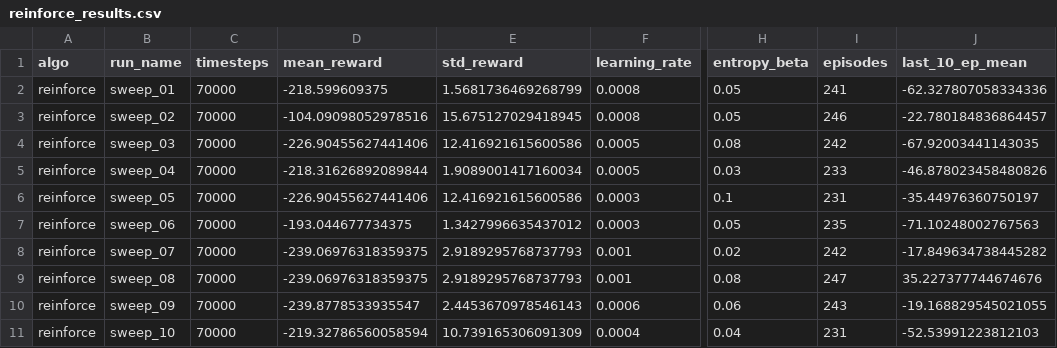
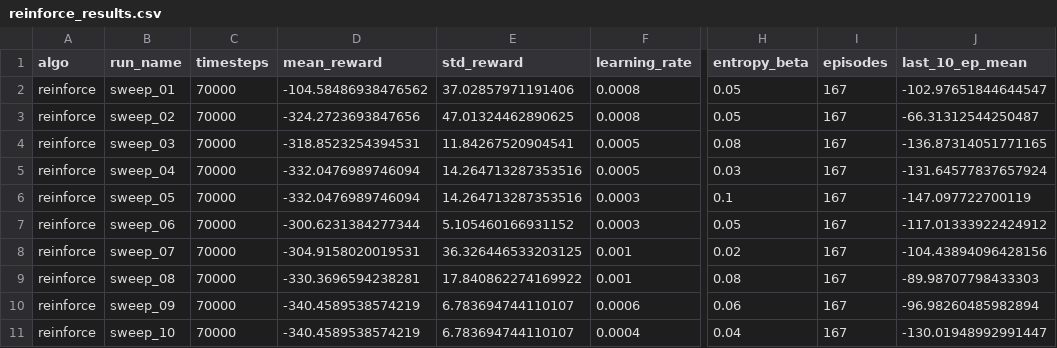
Before and after one commit to Sougnabe/Sougnabe_payang_rl_summative, a CSV file: logs/reinforce_results.csv, drawn as a sheet; only a part is shown, gaps mark what is left out; the diff names each change by its address in the sheet, - before the commit and + after, or states it on an @@ line.

```diff
--- a/logs/reinforce_results.csv
+++ b/logs/reinforce_results.csv
-D2 (mean_reward): -218.599609375
+D2 (mean_reward): -104.58486938476562
-E2 (std_reward): 1.5681736469268799
+E2 (std_reward): 37.02857971191406
-I2 (episodes): 241
+I2 (episodes): 167
-J2 (last_10_ep_mean): -62.327807058334336
+J2 (last_10_ep_mean): -102.97651844644547
-D3 (mean_reward): -104.09098052978516
+D3 (mean_reward): -324.2723693847656
-E3 (std_reward): 15.675127029418945
+E3 (std_reward): 47.01324462890625
-I3 (episodes): 246
+I3 (episodes): 167
-J3 (last_10_ep_mean): -22.780184836864457
+J3 (last_10_ep_mean): -66.31312544250487
-D4 (mean_reward): -226.90455627441406
+D4 (mean_reward): -318.8523254394531
-E4 (std_reward): 12.416921615600586
+E4 (std_reward): 11.84267520904541
-I4 (episodes): 242
+I4 (episodes): 167
-J4 (last_10_ep_mean): -67.92003441143035
+J4 (last_10_ep_mean): -136.87314051771165
-D5 (mean_reward): -218.31626892089844
+D5 (mean_reward): -332.0476989746094
-E5 (std_reward): 1.9089001417160034
+E5 (std_reward): 14.264713287353516
-I5 (episodes): 233
+I5 (episodes): 167
-J5 (last_10_ep_mean): -46.878023458480826
+J5 (last_10_ep_mean): -131.64577837657924
-D6 (mean_reward): -226.90455627441406
+D6 (mean_reward): -332.0476989746094
-E6 (std_reward): 12.416921615600586
+E6 (std_reward): 14.264713287353516
-I6 (episodes): 231
+I6 (episodes): 167
-J6 (last_10_ep_mean): -35.44976360750197
+J6 (last_10_ep_mean): -147.097722700119
-D7 (mean_reward): -193.044677734375
+D7 (mean_reward): -300.6231384277344
-E7 (std_reward): 1.3427996635437012
+E7 (std_reward): 5.105460166931152
-I7 (episodes): 235
+I7 (episodes): 167
-J7 (last_10_ep_mean): -71.10248002767563
+J7 (last_10_ep_mean): -117.01333922424912
-D8 (mean_reward): -239.06976318359375
+D8 (mean_reward): -304.9158020019531
-E8 (std_reward): 2.9189295768737793
+E8 (std_reward): 36.326446533203125
-I8 (episodes): 242
+I8 (episodes): 167
-J8 (last_10_ep_mean): -17.849634738445282
+J8 (last_10_ep_mean): -104.43894096428156
-D9 (mean_reward): -239.06976318359375
+D9 (mean_reward): -330.3696594238281
-E9 (std_reward): 2.9189295768737793
+E9 (std_reward): 17.840862274169922
-I9 (episodes): 247
+I9 (episodes): 167
-J9 (last_10_ep_mean): 35.227377744674676
+J9 (last_10_ep_mean): -89.98707798433303
-D10 (mean_reward): -239.8778533935547
+D10 (mean_reward): -340.4589538574219
-E10 (std_reward): 2.4453670978546143
+E10 (std_reward): 6.783694744110107
-I10 (episodes): 243
+I10 (episodes): 167
-J10 (last_10_ep_mean): -19.168829545021055
+J10 (last_10_ep_mean): -96.98260485982894
-D11 (mean_reward): -219.32786560058594
+D11 (mean_reward): -340.4589538574219
-E11 (std_reward): 10.739165306091309
+E11 (std_reward): 6.783694744110107
-I11 (episodes): 231
+I11 (episodes): 167
-J11 (last_10_ep_mean): -52.53991223812103
+J11 (last_10_ep_mean): -130.01948992991447
```
Also changed, not shown: logs/a2c_results.csv, logs/dqn_results.csv, 55 other files.
